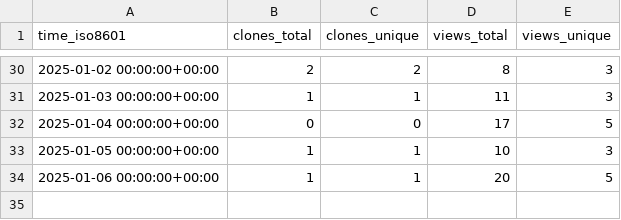
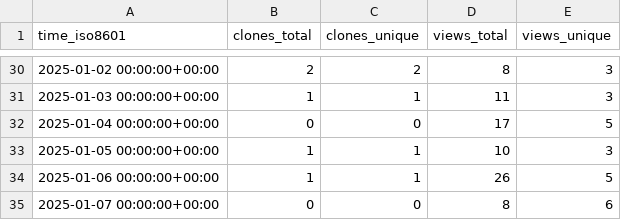
Before and after one commit to PacificBiosciences/sawfish, a CSV file: PacificBiosciences/sawfish/ghrs-data/views_clones_aggregate.csv, drawn as a sheet; only a part is shown, gaps mark what is left out.

```diff
--- a/PacificBiosciences/sawfish/ghrs-data/views_clones_aggregate.csv
+++ b/PacificBiosciences/sawfish/ghrs-data/views_clones_aggregate.csv
@@ -33,2 +33,3 @@ time_iso8601,clones_total,clones_unique,views_total,views_unique
 2025-01-05 00:00:00+00:00,1,1,10,3
-2025-01-06 00:00:00+00:00,1,1,20,5
+2025-01-06 00:00:00+00:00,1,1,26,5
+2025-01-07 00:00:00+00:00,0,0,8,6
```
Also changed, not shown: 1 other file.
